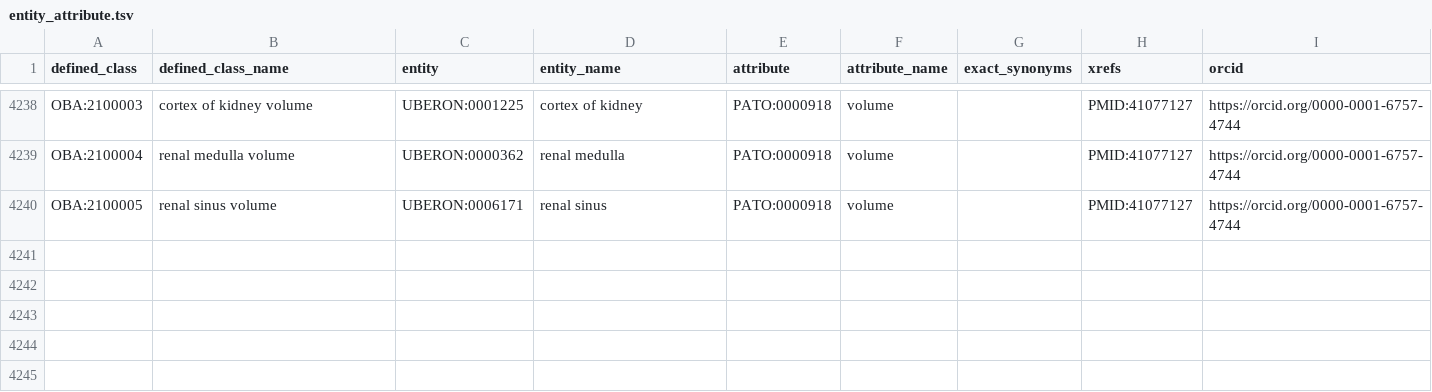
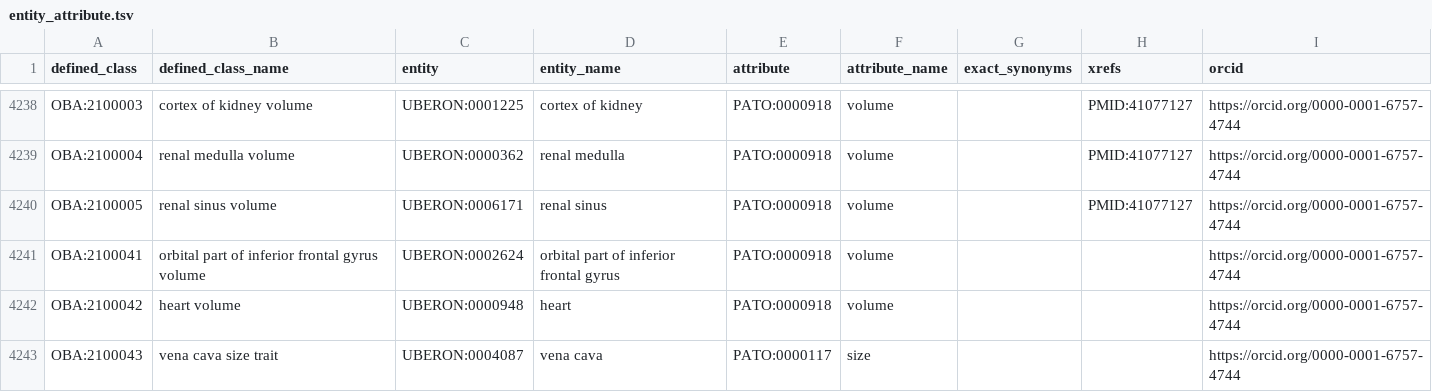
Before and after one commit to obophenotype/bio-attribute-ontology, a TSV file: src/patterns/data/default/entity_attribute.tsv, drawn as a sheet; only a part is shown, gaps mark what is left out.

Commit message:
Added 3 new entity-attribute (anatomy) terms

```diff
--- a/src/patterns/data/default/entity_attribute.tsv
+++ b/src/patterns/data/default/entity_attribute.tsv
@@ -4240 +4240,4 @@ OBA:2100004	renal medulla volume	UBERON:0000362	renal medulla	PATO:0000918	volum
 OBA:2100005	renal sinus volume	UBERON:0006171	renal sinus	PATO:0000918	volume		PMID:41077127	https://orcid.org/0000-0001-6757-4744
+OBA:2100041	orbital part of inferior frontal gyrus volume	UBERON:0002624	orbital part of inferior frontal gyrus	PATO:0000918	volume			https://orcid.org/0000-0001-6757-4744
+OBA:2100042	heart volume	UBERON:0000948	heart	PATO:0000918	volume			https://orcid.org/0000-0001-6757-4744
+OBA:2100043	vena cava size trait	UBERON:0004087	vena cava	PATO:0000117	size			https://orcid.org/0000-0001-6757-4744
```
Also changed, not shown: 2 other files.
